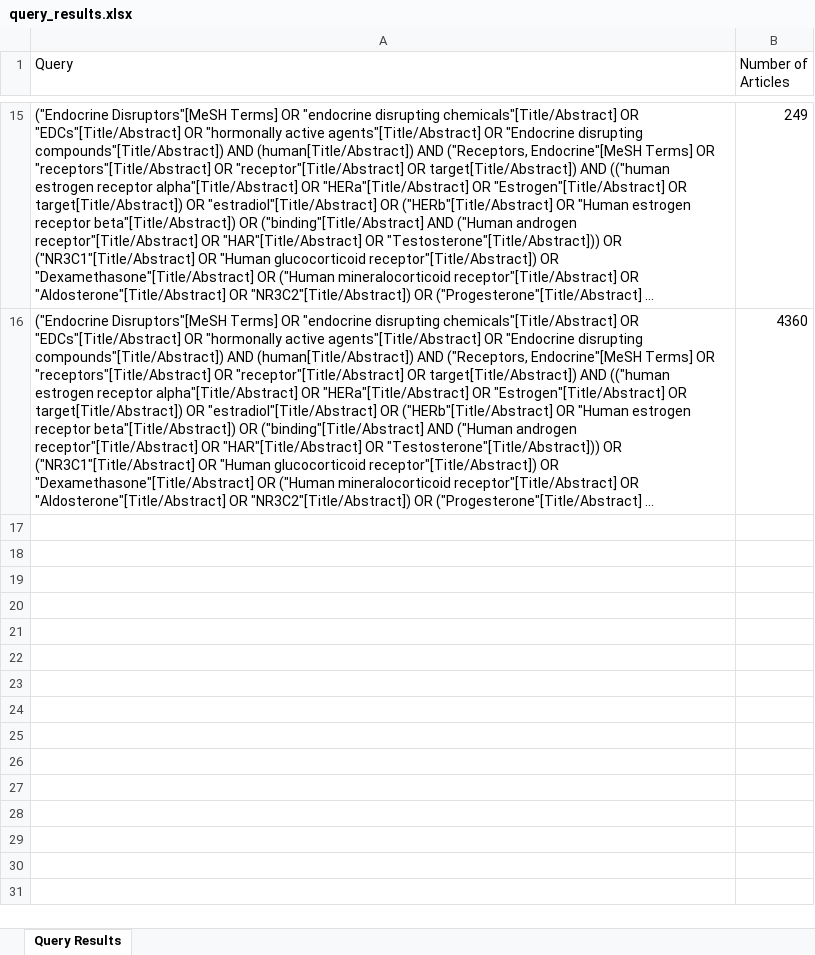
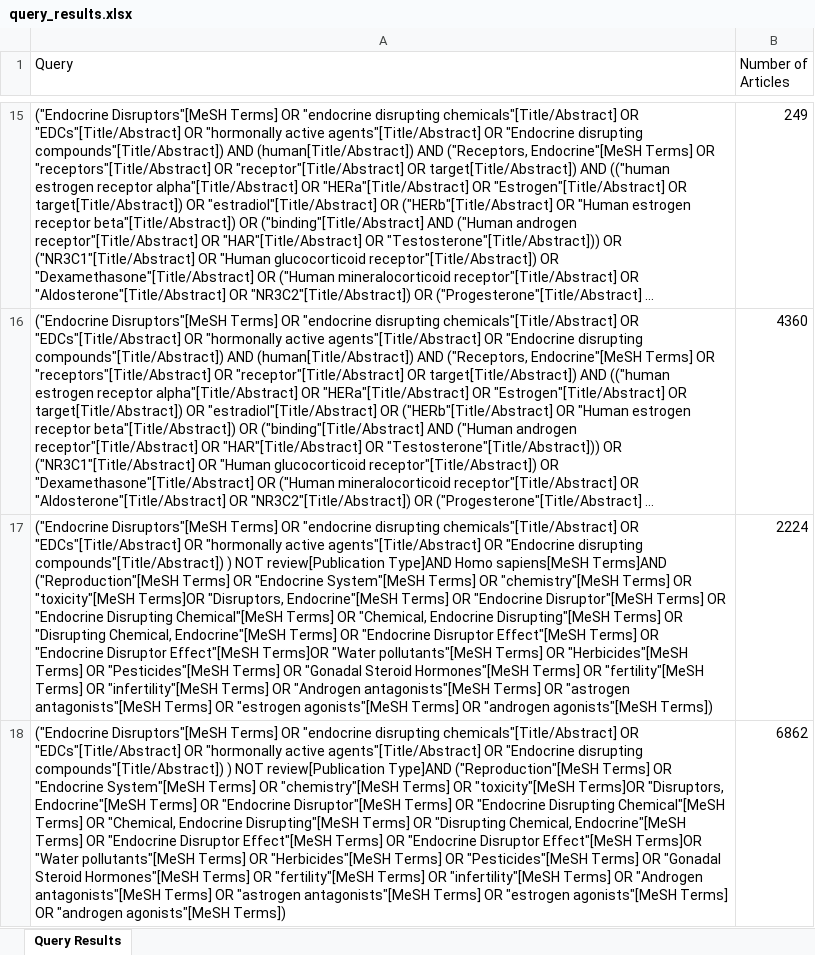
Before and after one commit to annalifousi/BioBuilders, an Excel workbook: query_results.xlsx, sheet Query Results, drawn as a sheet; only a part is shown, gaps mark what is left out; long unchanged cells end in …; values as stored, in another font and other column widths than the file's, no borders; the diff names each change by its address in the sheet, - before the commit and + after, or states it on an @@ line.

```diff
--- a/query_results.xlsx (sheet Query Results)
+++ b/query_results.xlsx (sheet Query Results)
+row 17: ("Endocrine Disruptors"[MeSH Terms] OR "endocrine disrupting chemicals"[Title/Abstract] OR "EDCs"[Title/Abstract] OR "hormonally active agents"[Title/Abstract] OR "Endocrine disrupting compounds"[Title/Abstract]) ) NOT review[Publication Type]AND Homo sapiens[MeSH Terms]AND ("Reproduction"[MeSH Terms] OR "Endocrine System"[MeSH Terms] OR "chemistry"[MeSH Terms] OR "toxicity"[MeSH Terms]OR "Disruptors, Endocrine"[MeSH Terms] OR "Endocrine Disruptor"[MeSH Terms] OR "Endocrine Disrupting Chemical"[MeSH Terms] OR "Chemical, Endocrine Disrupting"[MeSH Terms] OR "Disrupting Chemical, Endocrine"[MeSH Terms] OR "Endocrine Disruptor Effect"[MeSH Terms] OR "Endocrine Disruptor Effect"[MeSH Terms]OR "Water pollutants"[MeSH Terms] OR "Herbicides"[MeSH Terms] OR "Pesticides"[MeSH Terms] OR "Gonadal Steroid Hormones"[MeSH Terms] OR "fertility"[MeSH Terms] OR "infertility"[MeSH Terms] OR "Androgen antagonists"[MeSH Terms] OR "astrogen antagonists"[MeSH Terms] OR "estrogen agonists"[MeSH Terms] OR "androgen agonists"[MeSH Terms]) | 2224
+row 18: ("Endocrine Disruptors"[MeSH Terms] OR "endocrine disrupting chemicals"[Title/Abstract] OR "EDCs"[Title/Abstract] OR "hormonally active agents"[Title/Abstract] OR "Endocrine disrupting compounds"[Title/Abstract]) ) NOT review[Publication Type]AND ("Reproduction"[MeSH Terms] OR "Endocrine System"[MeSH Terms] OR "chemistry"[MeSH Terms] OR "toxicity"[MeSH Terms]OR "Disruptors, Endocrine"[MeSH Terms] OR "Endocrine Disruptor"[MeSH Terms] OR "Endocrine Disrupting Chemical"[MeSH Terms] OR "Chemical, Endocrine Disrupting"[MeSH Terms] OR "Disrupting Chemical, Endocrine"[MeSH Terms] OR "Endocrine Disruptor Effect"[MeSH Terms] OR "Endocrine Disruptor Effect"[MeSH Terms]OR "Water pollutants"[MeSH Terms] OR "Herbicides"[MeSH Terms] OR "Pesticides"[MeSH Terms] OR "Gonadal Steroid Hormones"[MeSH Terms] OR "fertility"[MeSH Terms] OR "infertility"[MeSH Terms] OR "Androgen antagonists"[MeSH Terms] OR "astrogen antagonists"[MeSH Terms] OR "estrogen agonists"[MeSH Terms] OR "androgen agonists"[MeSH Terms]) | 6862
```
Also changed, not shown: 9 other files.
